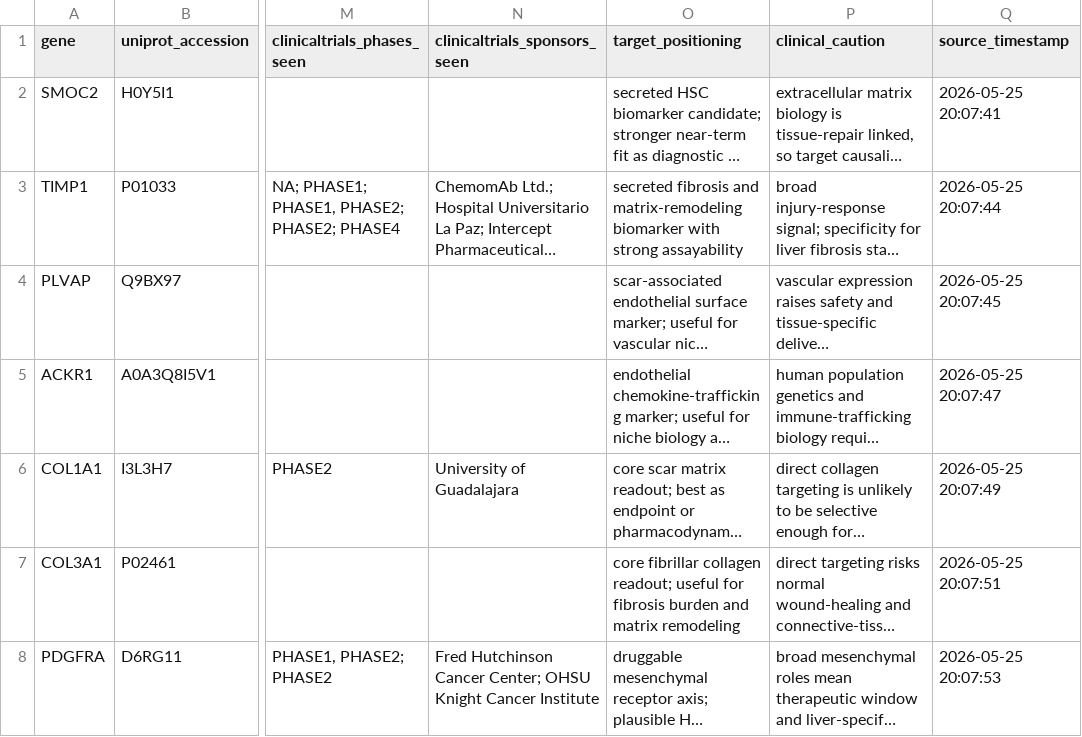
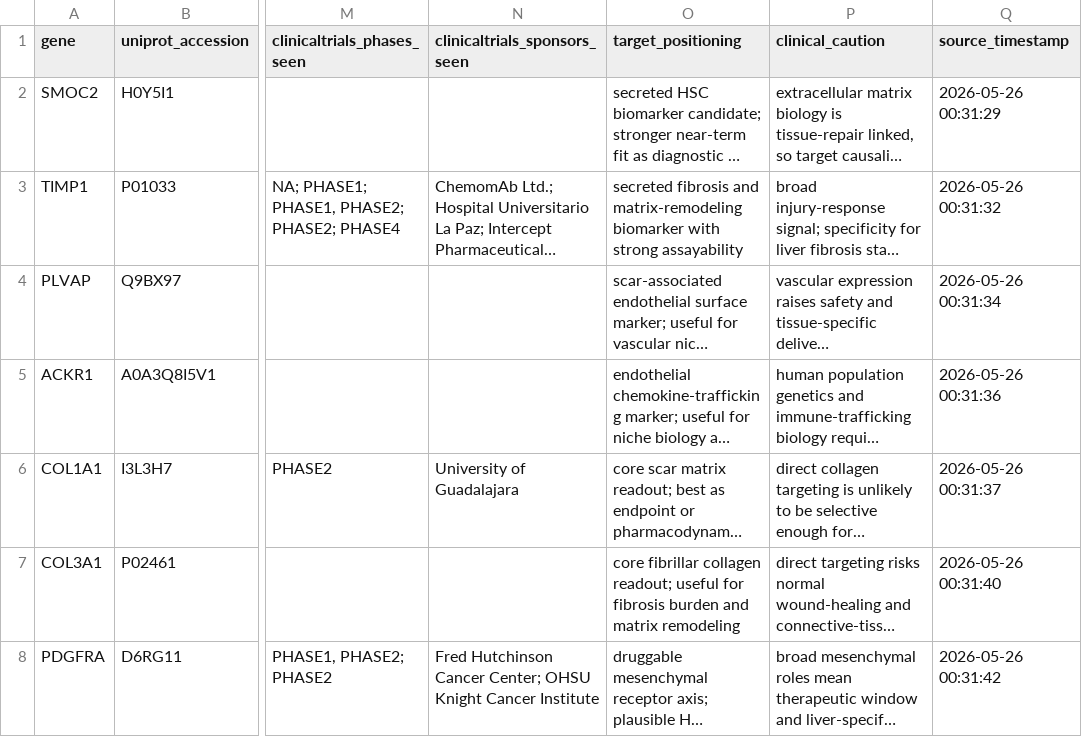
Before and after one commit to Caffeinated-Code/Ramachandran2019_LiverCirrhosis_MASH_scRNAseq, a CSV file: reports/tables/target_translational_evidence.csv, drawn as a sheet; only a part is shown, gaps mark what is left out; long unchanged cells end in …; the diff covers the shown part only; the diff names each change by its address in the sheet, - before the commit and + after, or states it on an @@ line.

```diff
--- a/reports/tables/target_translational_evidence.csv
+++ b/reports/tables/target_translational_evidence.csv
-Q2 (source_timestamp): 2026-05-25 20:07:41
+Q2 (source_timestamp): 2026-05-26 00:31:29
-Q3 (source_timestamp): 2026-05-25 20:07:44
+Q3 (source_timestamp): 2026-05-26 00:31:32
-Q4 (source_timestamp): 2026-05-25 20:07:45
+Q4 (source_timestamp): 2026-05-26 00:31:34
-Q5 (source_timestamp): 2026-05-25 20:07:47
+Q5 (source_timestamp): 2026-05-26 00:31:36
-Q6 (source_timestamp): 2026-05-25 20:07:49
+Q6 (source_timestamp): 2026-05-26 00:31:37
-Q7 (source_timestamp): 2026-05-25 20:07:51
+Q7 (source_timestamp): 2026-05-26 00:31:40
-Q8 (source_timestamp): 2026-05-25 20:07:53
+Q8 (source_timestamp): 2026-05-26 00:31:42
```
Also changed, not shown: 5 added rows, 5 removed rows and 9 edited cells elsewhere in this file, dashboard/data/ranked_candidates.csv, reports/tables/ranked_biomarker_target_candidates_enriched.csv, 51 other files.
